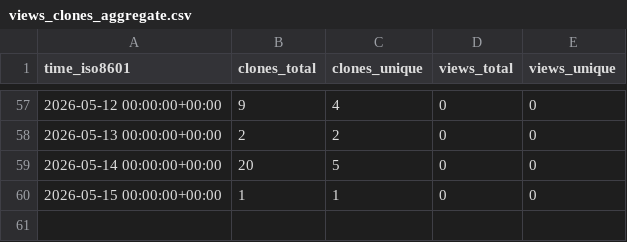
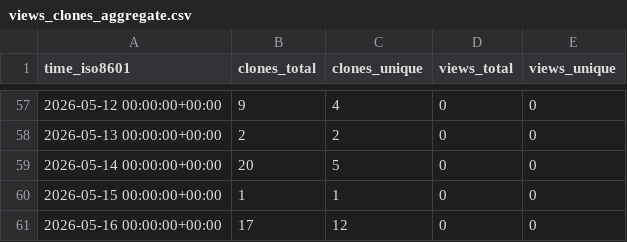
Before and after one commit to TheBinaryBjorn/desktop-companion, a CSV file: TheBinaryBjorn/desktop-companion/ghrs-data/views_clones_aggregate.csv, drawn as a sheet; only a part is shown, gaps mark what is left out.

```diff
--- a/TheBinaryBjorn/desktop-companion/ghrs-data/views_clones_aggregate.csv
+++ b/TheBinaryBjorn/desktop-companion/ghrs-data/views_clones_aggregate.csv
@@ -60 +60,2 @@ time_iso8601,clones_total,clones_unique,views_total,views_unique
 2026-05-15 00:00:00+00:00,1,1,0,0
+2026-05-16 00:00:00+00:00,17,12,0,0
```
Also changed, not shown: 1 other file.
